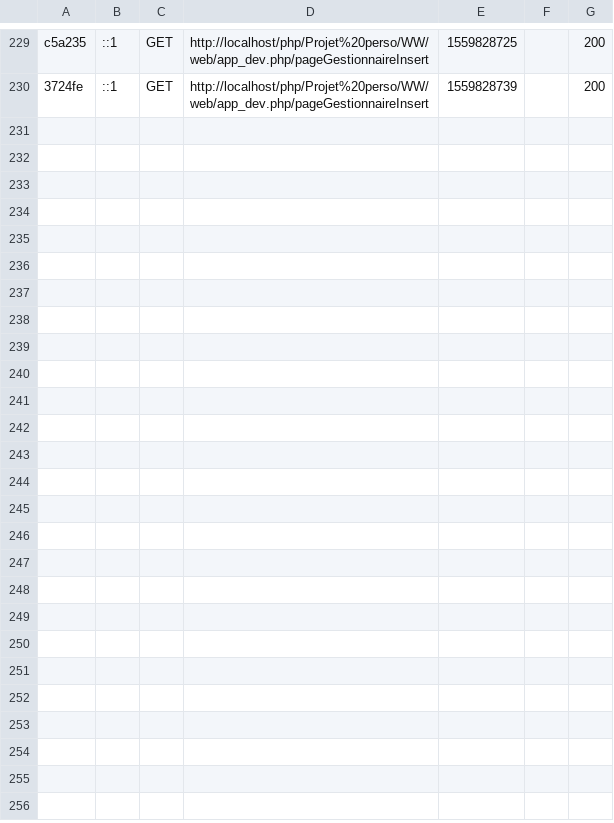
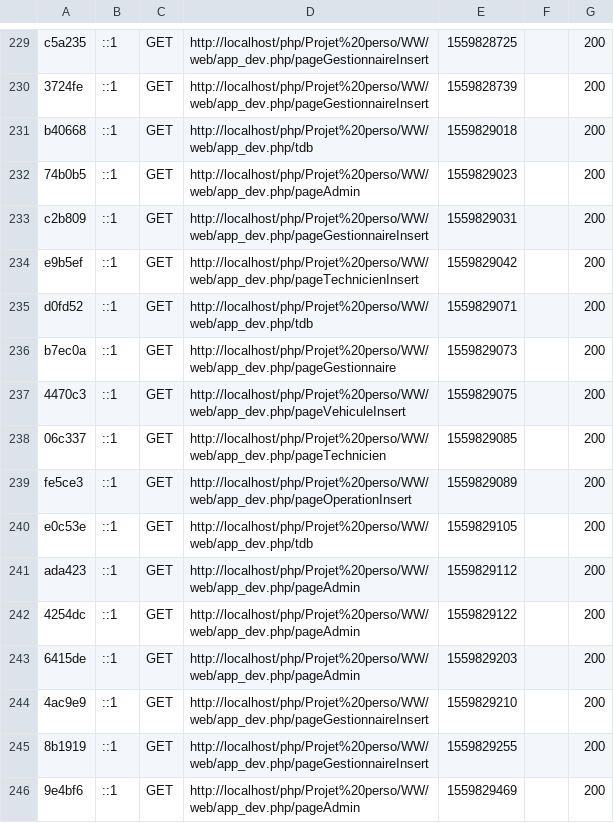
Before and after one commit to FlorianRemond/WW, a CSV file: var/cache/dev/profiler/index.csv, drawn as a sheet; only a part is shown, gaps mark what is left out; the diff names each change by its address in the sheet, - before the commit and + after, or states it on an @@ line.

```diff
--- a/var/cache/dev/profiler/index.csv
+++ b/var/cache/dev/profiler/index.csv
+row 231: b40668 | ::1 | GET | http://localhost/php/Projet%20perso/WW/web/app_dev.php/tdb | 1559829018 |  | 200
+row 232: 74b0b5 | ::1 | GET | http://localhost/php/Projet%20perso/WW/web/app_dev.php/pageAdmin | 1559829023 |  | 200
+row 233: c2b809 | ::1 | GET | http://localhost/php/Projet%20perso/WW/web/app_dev.php/pageGestionnaireInsert | 1559829031 |  | 200
+row 234: e9b5ef | ::1 | GET | http://localhost/php/Projet%20perso/WW/web/app_dev.php/pageTechnicienInsert | 1559829042 |  | 200
+row 235: d0fd52 | ::1 | GET | http://localhost/php/Projet%20perso/WW/web/app_dev.php/tdb | 1559829071 |  | 200
+row 236: b7ec0a | ::1 | GET | http://localhost/php/Projet%20perso/WW/web/app_dev.php/pageGestionnaire | 1559829073 |  | 200
+row 237: 4470c3 | ::1 | GET | http://localhost/php/Projet%20perso/WW/web/app_dev.php/pageVehiculeInsert | 1559829075 |  | 200
+row 238: 06c337 | ::1 | GET | http://localhost/php/Projet%20perso/WW/web/app_dev.php/pageTechnicien | 1559829085 |  | 200
+row 239: fe5ce3 | ::1 | GET | http://localhost/php/Projet%20perso/WW/web/app_dev.php/pageOperationInsert | 1559829089 |  | 200
+row 240: e0c53e | ::1 | GET | http://localhost/php/Projet%20perso/WW/web/app_dev.php/tdb | 1559829105 |  | 200
+row 241: ada423 | ::1 | GET | http://localhost/php/Projet%20perso/WW/web/app_dev.php/pageAdmin | 1559829112 |  | 200
+row 242: 4254dc | ::1 | GET | http://localhost/php/Projet%20perso/WW/web/app_dev.php/pageAdmin | 1559829122 |  | 200
+row 243: 6415de | ::1 | GET | http://localhost/php/Projet%20perso/WW/web/app_dev.php/pageAdmin | 1559829203 |  | 200
+row 244: 4ac9e9 | ::1 | GET | http://localhost/php/Projet%20perso/WW/web/app_dev.php/pageGestionnaireInsert | 1559829210 |  | 200
+row 245: 8b1919 | ::1 | GET | http://localhost/php/Projet%20perso/WW/web/app_dev.php/pageGestionnaireInsert | 1559829255 |  | 200
+row 246: 9e4bf6 | ::1 | GET | http://localhost/php/Projet%20perso/WW/web/app_dev.php/pageAdmin | 1559829469 |  | 200
```
Also changed, not shown: 34 other files.
